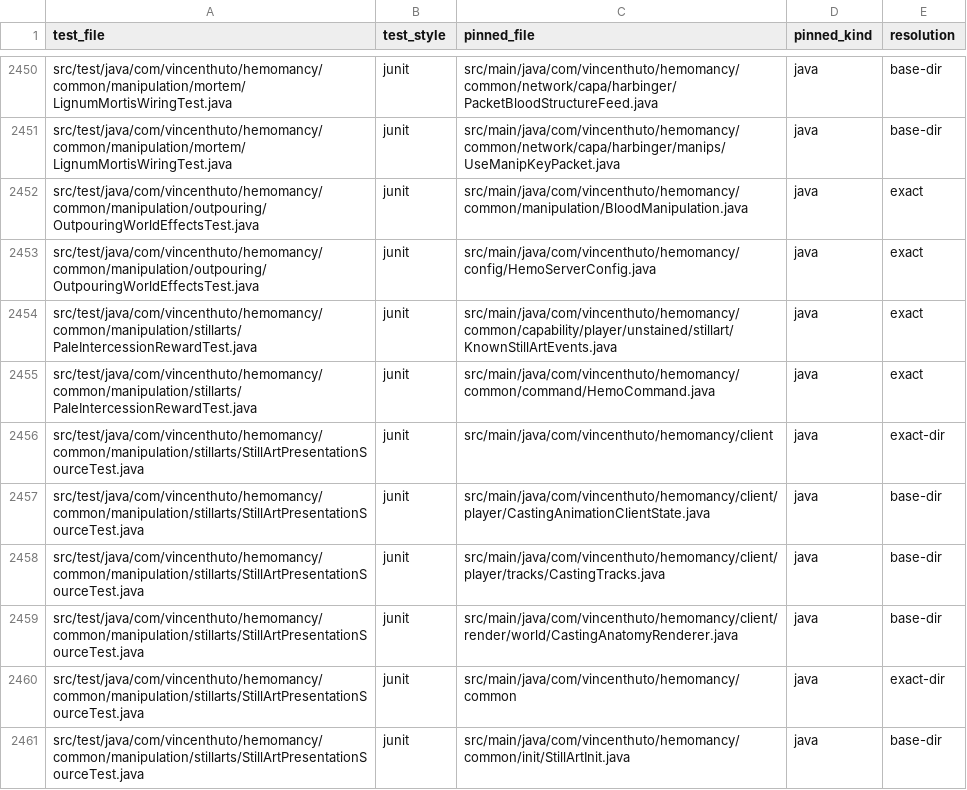
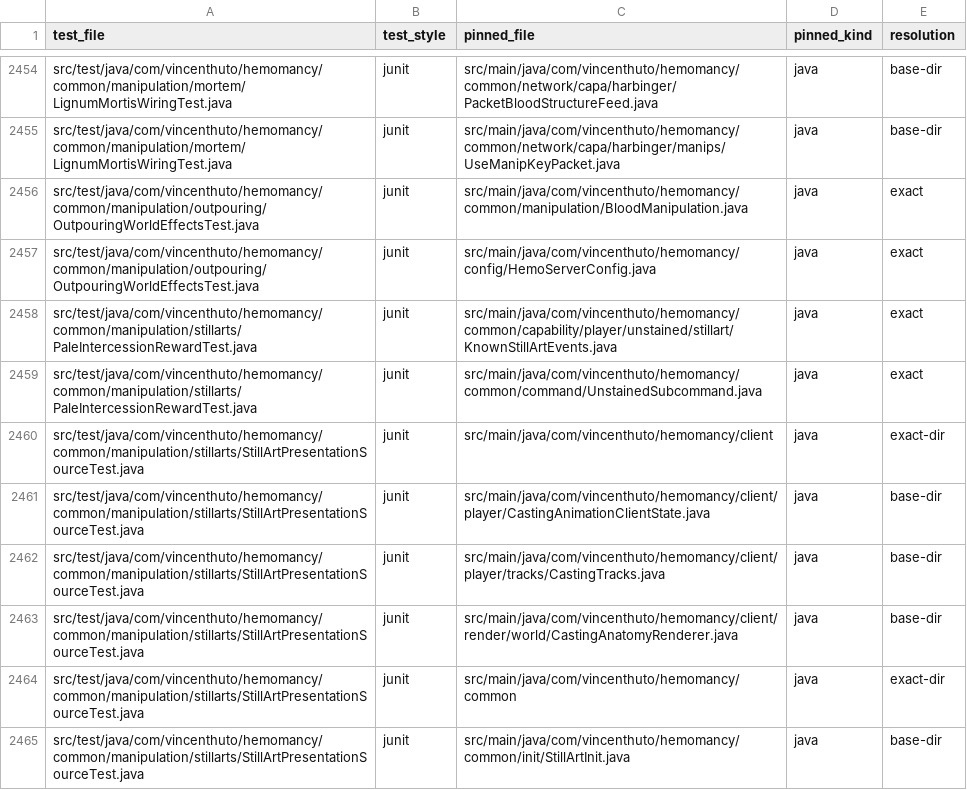
Before and after one commit to VincentHuto/Hemomancy, a CSV file: docs/architecture/evidence/source-text-impact-map.csv, drawn as a sheet; only a part is shown, gaps mark what is left out; the diff covers the shown part only.

```diff
--- a/docs/architecture/evidence/source-text-impact-map.csv
+++ b/docs/architecture/evidence/source-text-impact-map.csv
@@ -2454,3 +2458,3 @@ src/test/java/com/vincenthuto/hemomancy/common/manipulation/outpouring/Outpourin
 src/test/java/com/vincenthuto/hemomancy/common/manipulation/stillarts/PaleIntercessionRewardTest.java,junit,src/main/java/com/vincenthuto/hemomancy/common/capability/player/unstained/stillart/KnownStillArtEvents.java,java,exact
-src/test/java/com/vincenthuto/hemomancy/common/manipulation/stillarts/PaleIntercessionRewardTest.java,junit,src/main/java/com/vincenthuto/hemomancy/common/command/HemoCommand.java,java,exact
+src/test/java/com/vincenthuto/hemomancy/common/manipulation/stillarts/PaleIntercessionRewardTest.java,junit,src/main/java/com/vincenthuto/hemomancy/common/command/UnstainedSubcommand.java,java,exact
 src/test/java/com/vincenthuto/hemomancy/common/manipulation/stillarts/StillArtPresentationSourceTest.java,junit,src/main/java/com/vincenthuto/hemomancy/client,java,exact-dir
```
Also changed, not shown: 4 added rows and 7 edited cells elsewhere in this file, 29 other files.
